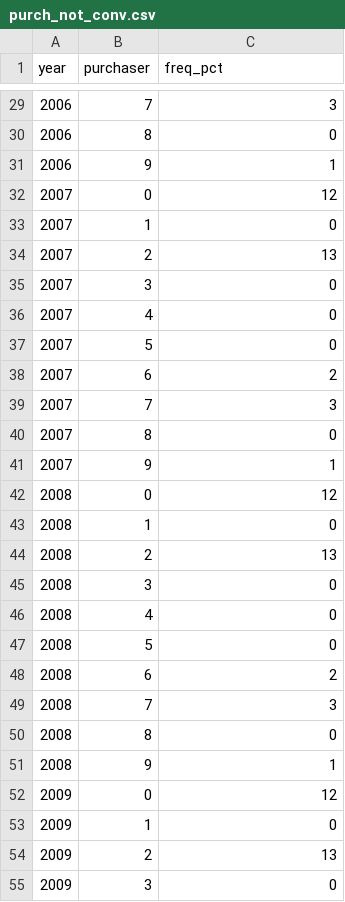
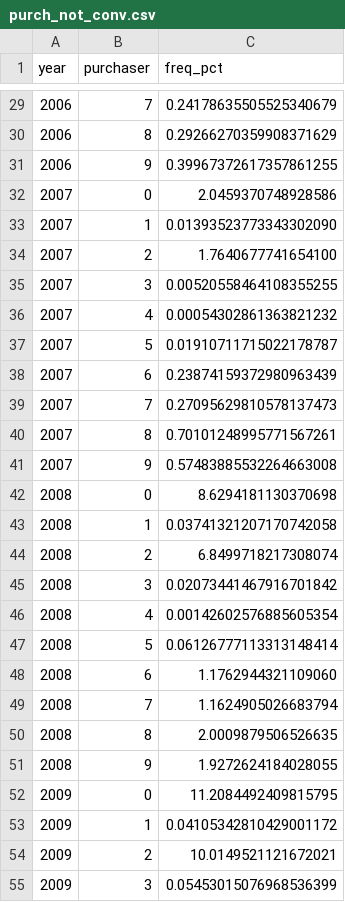
Before and after one commit to Kibrael/hmda_public_analysis, a CSV file: output/purch_not_conv.csv, drawn as a sheet; only a part is shown, gaps mark what is left out; the diff covers the shown part only.

```diff
--- a/output/purch_not_conv.csv
+++ b/output/purch_not_conv.csv
@@ -29,27 +29,27 @@ year|purchaser|freq_pct
-2006|7|3
-2006|8|0
-2006|9|1
-2007|0|12
-2007|1|0
-2007|2|13
-2007|3|0
-2007|4|0
-2007|5|0
-2007|6|2
-2007|7|3
-2007|8|0
-2007|9|1
-2008|0|12
-2008|1|0
-2008|2|13
-2008|3|0
-2008|4|0
-2008|5|0
-2008|6|2
-2008|7|3
-2008|8|0
-2008|9|1
-2009|0|12
-2009|1|0
-2009|2|13
-2009|3|0
+2006|7|0.24178635505525340679
+2006|8|0.29266270359908371629
+2006|9|0.39967372617357861255
+2007|0|2.0459370748928586
+2007|1|0.01393523773343302090
+2007|2|1.7640677741654100
+2007|3|0.00520558464108355255
+2007|4|0.00054302861363821232
+2007|5|0.01910711715022178787
+2007|6|0.23874159372980963439
+2007|7|0.27095629810578137473
+2007|8|0.70101248995771567261
+2007|9|0.57483885532264663008
+2008|0|8.6294181130370698
+2008|1|0.03741321207170742058
+2008|2|6.8499718217308074
+2008|3|0.02073441467916701842
+2008|4|0.00142602576885605354
+2008|5|0.06126777113313148414
+2008|6|1.1762944321109060
+2008|7|1.1624905026683794
+2008|8|2.0009879506526635
+2008|9|1.9272624184028055
+2009|0|11.2084492409815795
+2009|1|0.04105342810429001172
+2009|2|10.0149521121672021
+2009|3|0.05453015076968536399
```
Also changed, not shown: 103 edited cells elsewhere in this file, output/co_app_sex_count.csv, output/eth_freq.csv, 13 other files.
